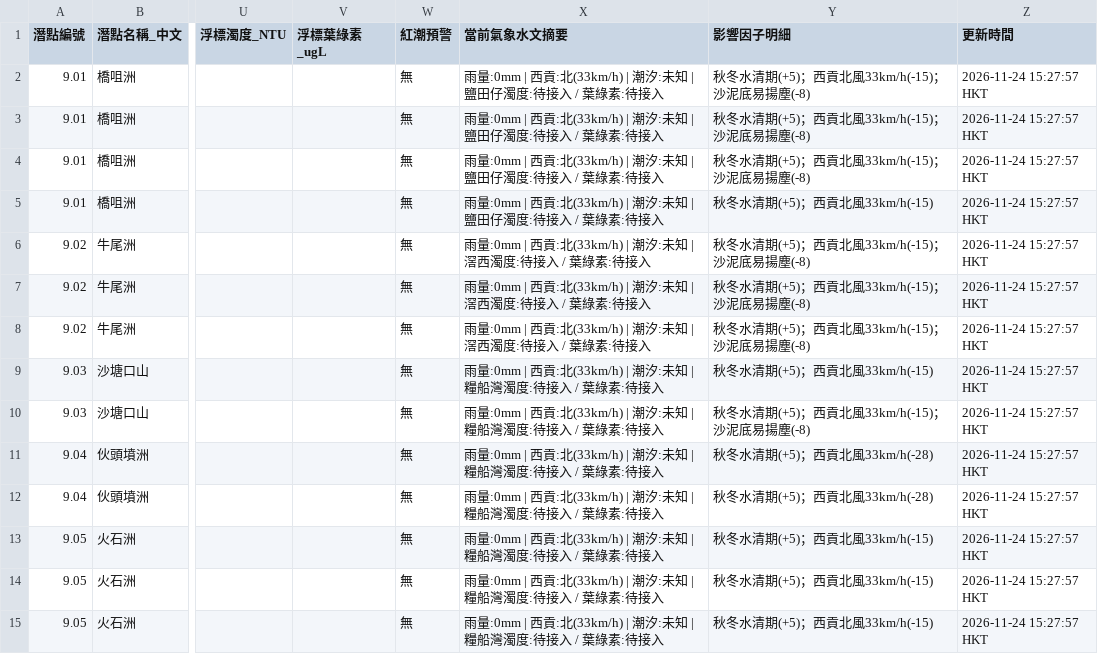
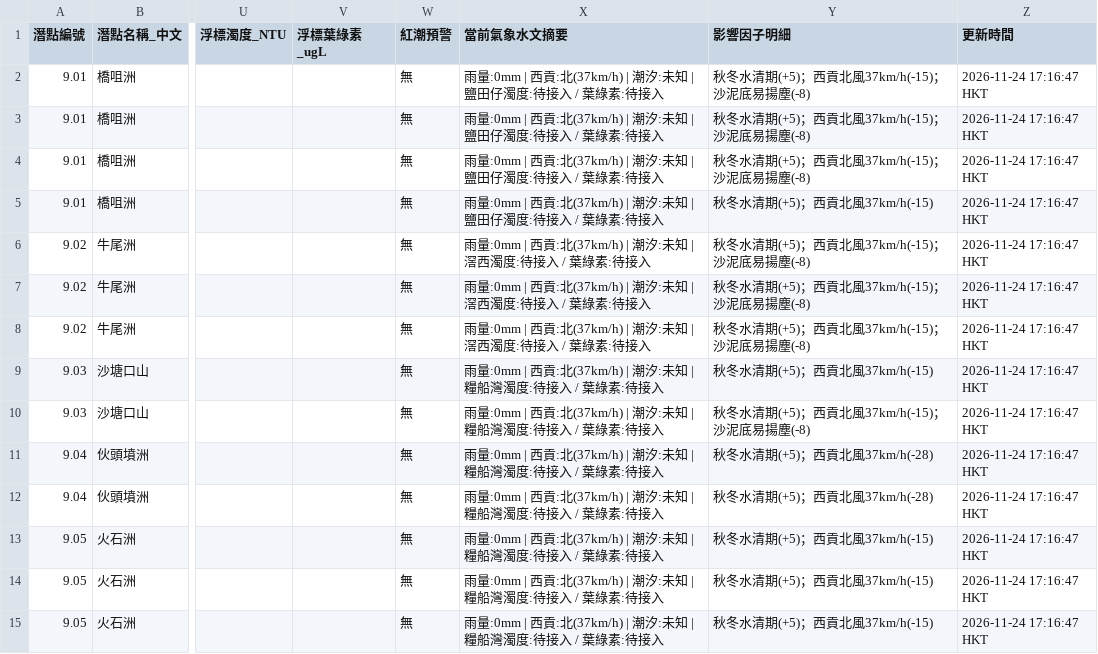
Before and after one commit to chanswc-sys/hk-dive-visibility-api, a CSV file: dive_sites_visibility_latest.csv, drawn as a sheet; only a part is shown, gaps mark what is left out; the diff covers the shown part only; the diff names each change by its address in the sheet, - before the commit and + after, or states it on an @@ line.

```diff
--- a/dive_sites_visibility_latest.csv
+++ b/dive_sites_visibility_latest.csv
-X2:X5 (當前氣象水文摘要): …西貢:北(33km/h) | 潮汐:…
+X2:X5 (當前氣象水文摘要): …西貢:北(37km/h) | 潮汐:…
-Y2:Y4 (影響因子明細): 秋冬水清期(+5)；西貢北風33km/h(-15)；沙泥底易揚塵(-8)
+Y2:Y4 (影響因子明細): 秋冬水清期(+5)；西貢北風37km/h(-15)；沙泥底易揚塵(-8)
-Z2:Z15 (更新時間): 2026-11-24 15:27:57 HKT
+Z2:Z15 (更新時間): 2026-11-24 17:16:47 HKT
-Y5 (影響因子明細): 秋冬水清期(+5)；西貢北風33km/h(-15)
+Y5 (影響因子明細): 秋冬水清期(+5)；西貢北風37km/h(-15)
-X6:X8 (當前氣象水文摘要): …西貢:北(33km/h) | 潮汐:…
+X6:X8 (當前氣象水文摘要): …西貢:北(37km/h) | 潮汐:…
-Y6:Y8 (影響因子明細): 秋冬水清期(+5)；西貢北風33km/h(-15)；沙泥底易揚塵(-8)
+Y6:Y8 (影響因子明細): 秋冬水清期(+5)；西貢北風37km/h(-15)；沙泥底易揚塵(-8)
-X9:X15 (當前氣象水文摘要): …西貢:北(33km/h) | 潮汐:…
+X9:X15 (當前氣象水文摘要): …西貢:北(37km/h) | 潮汐:…
-Y9 (影響因子明細): 秋冬水清期(+5)；西貢北風33km/h(-15)
+Y9 (影響因子明細): 秋冬水清期(+5)；西貢北風37km/h(-15)
-Y10 (影響因子明細): 秋冬水清期(+5)；西貢北風33km/h(-15)；沙泥底易揚塵(-8)
+Y10 (影響因子明細): 秋冬水清期(+5)；西貢北風37km/h(-15)；沙泥底易揚塵(-8)
-Y11:Y12 (影響因子明細): 秋冬水清期(+5)；西貢北風33km/h(-28)
+Y11:Y12 (影響因子明細): 秋冬水清期(+5)；西貢北風37km/h(-28)
-Y13:Y15 (影響因子明細): 秋冬水清期(+5)；西貢北風33km/h(-15)
+Y13:Y15 (影響因子明細): 秋冬水清期(+5)；西貢北風37km/h(-15)
```
Also changed, not shown: 124 edited cells elsewhere in this file, visibility_latest.csv, 2 other files.
